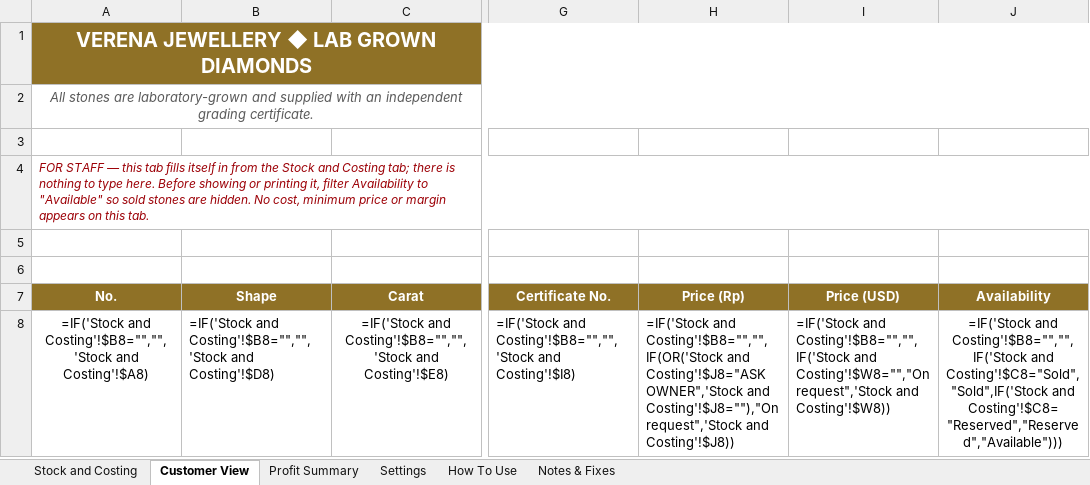
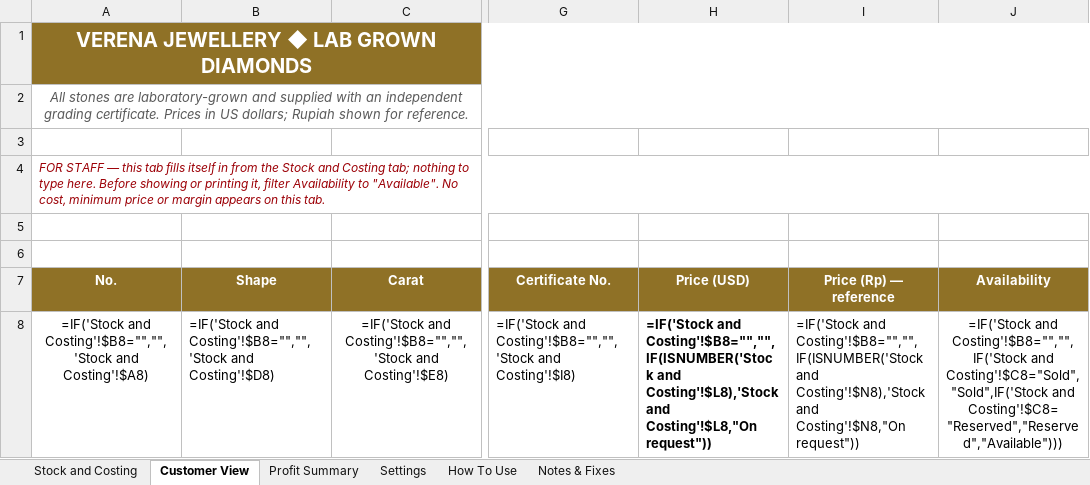
Before and after one commit to MightyShroom68/MightyShroom68, an Excel workbook: Verena-Diamond-Stock.xlsx, sheet Customer View, drawn as a sheet; only a part is shown, gaps mark what is left out; values as stored, in another font and other column widths than the file's, no borders; formulas without a stored value are shown as written; conditional formats not drawn; removed rows and columns are numbered as before the commit, all else as after; the diff covers the shown part only; the diff names each change by its address in the sheet, - before the commit and + after, or states it on an @@ line.

```diff
--- a/Verena-Diamond-Stock.xlsx (sheet Customer View)
+++ b/Verena-Diamond-Stock.xlsx (sheet Customer View)
-column H (Price (Rp)), row 8: =IF('Stock and Costing'!$B8="","",IF(OR('Stock and Costing'!$J8="ASK OWNER",'Stock and Costing'!$J8=""),"On request",'Stock and Costing'!$J8))
+column I (Price (Rp) — reference), row 8: =IF('Stock and Costing'!$B8="","",IF(ISNUMBER('Stock and Costing'!$N8),'Stock and Costing'!$N8,"On request"))
-A2 (No.): …grading certificate.
+A2 (No.): …grading certificate. Prices in US dollars; Rupiah shown for reference.
-A4 (No.): …Costing tab; there is nothing to type here. Before showing or printing it, filter Availability to "Available" so sold stones are hidden. No cost,…
+A4 (No.): …Costing tab; nothing to type here. Before showing or printing it, filter Availability to "Available". No cost,…
-H8 (Price (USD)): =IF('Stock and Costing'!$B8="","",IF('Stock and Costing'!$W8="","On request",'Stock and Costing'!$W8))
+H8 (Price (USD)): =IF('Stock and Costing'!$B8="","",IF(ISNUMBER('Stock and Costing'!$L8),'Stock and Costing'!$L8,"On request"))
-H8 bold: off
+H8 bold: on
```
Also changed, not shown: 119 edited cells and cell formats elsewhere in this sheet, sheet Stock and Costing, sheet Profit Summary, sheet How To Use, sheet Notes & Fixes, sheet Settings, 4 other files.
